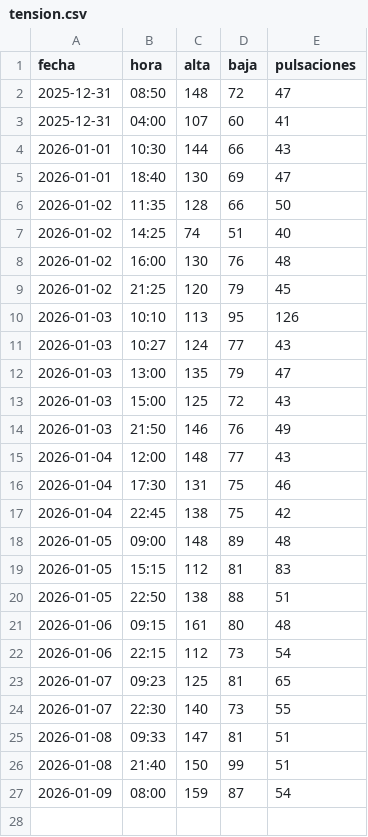
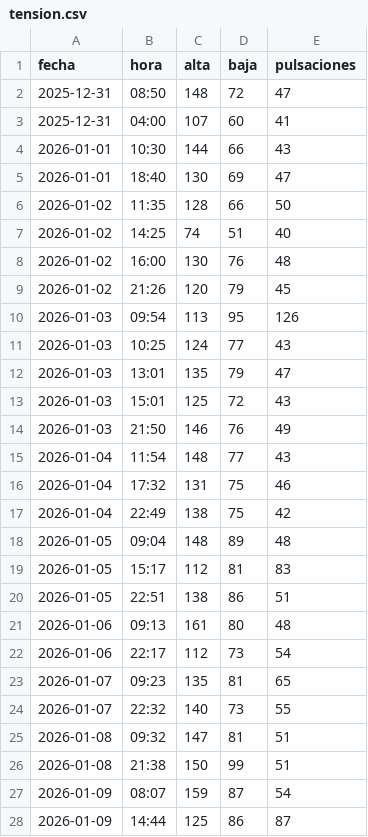
Before and after one commit to d-sanchez-g/ml_visual_data_analysis_uma_python, a CSV file: tension.csv, drawn as a sheet.

Commit message:
tension.csv

```diff
--- a/tension.csv
+++ b/tension.csv
@@ -8,20 +8,21 @@ fecha,hora,alta,baja,pulsaciones
 2026-01-02,16:00,130,76,48
-2026-01-02,21:25,120,79,45
-2026-01-03,10:10,113,95,126
-2026-01-03,10:27,124,77,43
-2026-01-03,13:00,135,79,47
-2026-01-03,15:00,125,72,43
+2026-01-02,21:26,120,79,45
+2026-01-03,09:54,113,95,126
+2026-01-03,10:25,124,77,43
+2026-01-03,13:01,135,79,47
+2026-01-03,15:01,125,72,43
 2026-01-03,21:50,146,76,49
-2026-01-04,12:00,148,77,43
-2026-01-04,17:30,131,75,46
-2026-01-04,22:45,138,75,42
-2026-01-05,09:00,148,89,48
-2026-01-05,15:15,112,81,83
-2026-01-05,22:50,138,88,51
-2026-01-06,09:15,161,80,48
-2026-01-06,22:15,112,73,54
-2026-01-07,09:23,125,81,65
-2026-01-07,22:30,140,73,55
-2026-01-08,09:33,147,81,51
-2026-01-08,21:40,150,99,51
-2026-01-09,08:00,159,87,54
+2026-01-04,11:54,148,77,43
+2026-01-04,17:32,131,75,46
+2026-01-04,22:49,138,75,42
+2026-01-05,09:04,148,89,48
+2026-01-05,15:17,112,81,83
+2026-01-05,22:51,138,86,51
+2026-01-06,09:13,161,80,48
+2026-01-06,22:17,112,73,54
+2026-01-07,09:23,135,81,65
+2026-01-07,22:32,140,73,55
+2026-01-08,09:32,147,81,51
+2026-01-08,21:38,150,99,51
+2026-01-09,08:07,159,87,54
+2026-01-09,14:44,125,86,87
```
